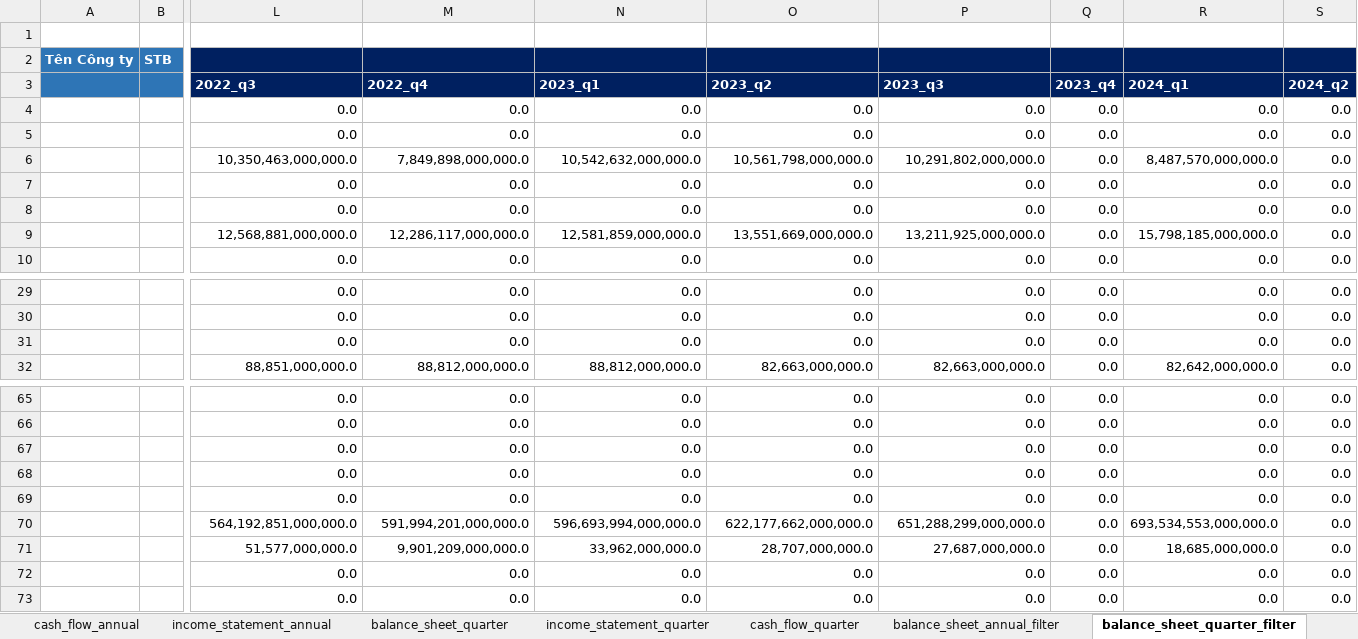
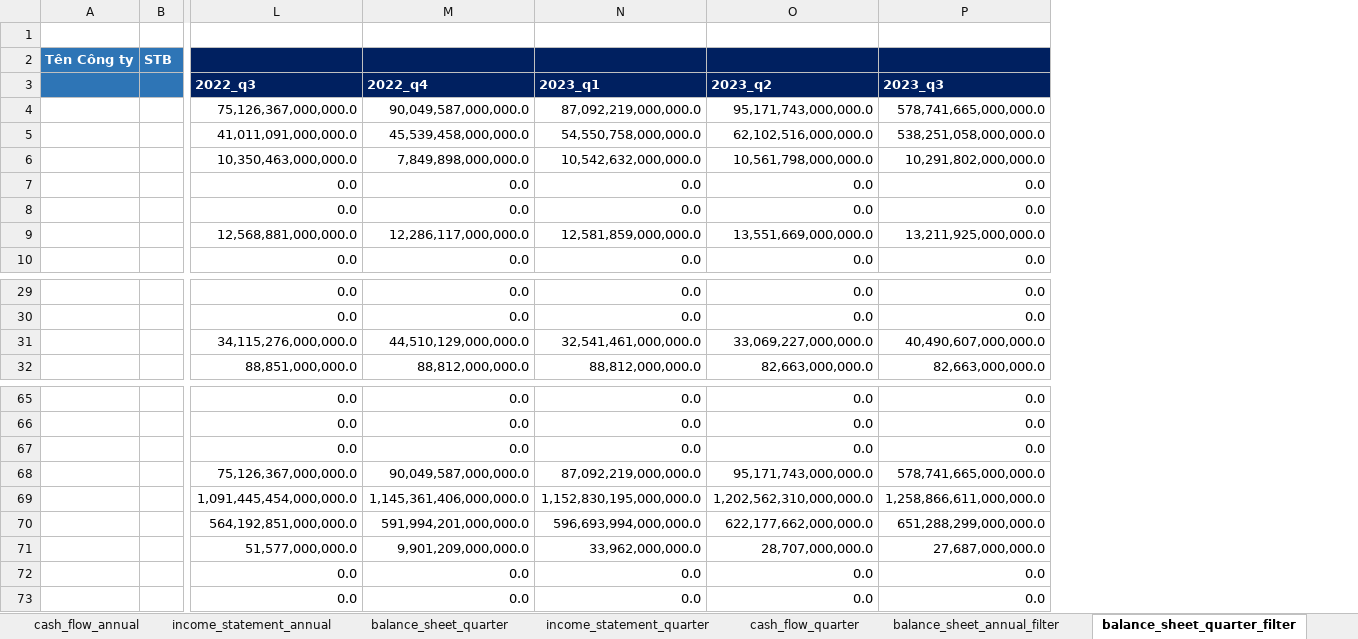
Before and after one commit to HungphamLeo/WebScraping-ConnectSDK_Project, an Excel workbook: Financial Models.xlsx, sheet balance_sheet_quarter_filter, drawn as a sheet; only a part is shown, gaps mark what is left out; values as stored, in another font and other column widths than the file's, no borders; removed rows and columns are numbered as before the commit, all else as after; rows hold the shown columns only; the diff names each change by its address in the sheet, - before the commit and + after, or states it on an @@ line.

```diff
--- a/Financial Models.xlsx (sheet balance_sheet_quarter_filter)
+++ b/Financial Models.xlsx (sheet balance_sheet_quarter_filter)
-column Q (2023_q4), rows 6-10: all 0.0; rows 29-30: 0.0 | 0.0; row 32: 0.0; rows 65-67: all 0.0; rows 70-73: all 0.0
-column R (2024_q1), rows 6-10: 8,487,570,000,000.0 | 0.0 | 0.0 | 15,798,185,000,000.0 | 0.0; rows 29-30: 0.0 | 0.0; row 32: 82,642,000,000.0; rows 65-67: all 0.0; rows 70-73: 693,534,553,000,000.0 | 18,685,000,000.0 | 0.0 | 0.0
-column S (2024_q2), rows 6-10: all 0.0; rows 29-30: 0.0 | 0.0; row 32: 0.0; rows 65-67: all 0.0; rows 70-73: all 0.0
-row 4:  |  | 0.0 | 0.0 | 0.0 | 0.0 | 0.0 | 0.0 | 0.0 | 0.0
-row 5:  |  | 0.0 | 0.0 | 0.0 | 0.0 | 0.0 | 0.0 | 0.0 | 0.0
+row 4:  |  | 75,126,367,000,000.0 | 90,049,587,000,000.0 | 87,092,219,000,000.0 | 95,171,743,000,000.0 | 578,741,665,000,000.0
+row 5:  |  | 41,011,091,000,000.0 | 45,539,458,000,000.0 | 54,550,758,000,000.0 | 62,102,516,000,000.0 | 538,251,058,000,000.0
-row 31:  |  | 0.0 | 0.0 | 0.0 | 0.0 | 0.0 | 0.0 | 0.0 | 0.0
+row 31:  |  | 34,115,276,000,000.0 | 44,510,129,000,000.0 | 32,541,461,000,000.0 | 33,069,227,000,000.0 | 40,490,607,000,000.0
-row 68:  |  | 0.0 | 0.0 | 0.0 | 0.0 | 0.0 | 0.0 | 0.0 | 0.0
-row 69:  |  | 0.0 | 0.0 | 0.0 | 0.0 | 0.0 | 0.0 | 0.0 | 0.0
+row 68:  |  | 75,126,367,000,000.0 | 90,049,587,000,000.0 | 87,092,219,000,000.0 | 95,171,743,000,000.0 | 578,741,665,000,000.0
+row 69:  |  | 1,091,445,454,000,000.0 | 1,145,361,406,000,000.0 | 1,152,830,195,000,000.0 | 1,202,562,310,000,000.0 | 1,258,866,611,000,000.0
```
Also changed, not shown: sheet FCFF, sheet Tresury_10y, sheet balance_sheet_annual_filter, sheet income_statement_quarter_filter, sheet income_statement_annual_filter, sheet VNINDEX, other sheet tabs, formulas that keep their value, 1 other file.
